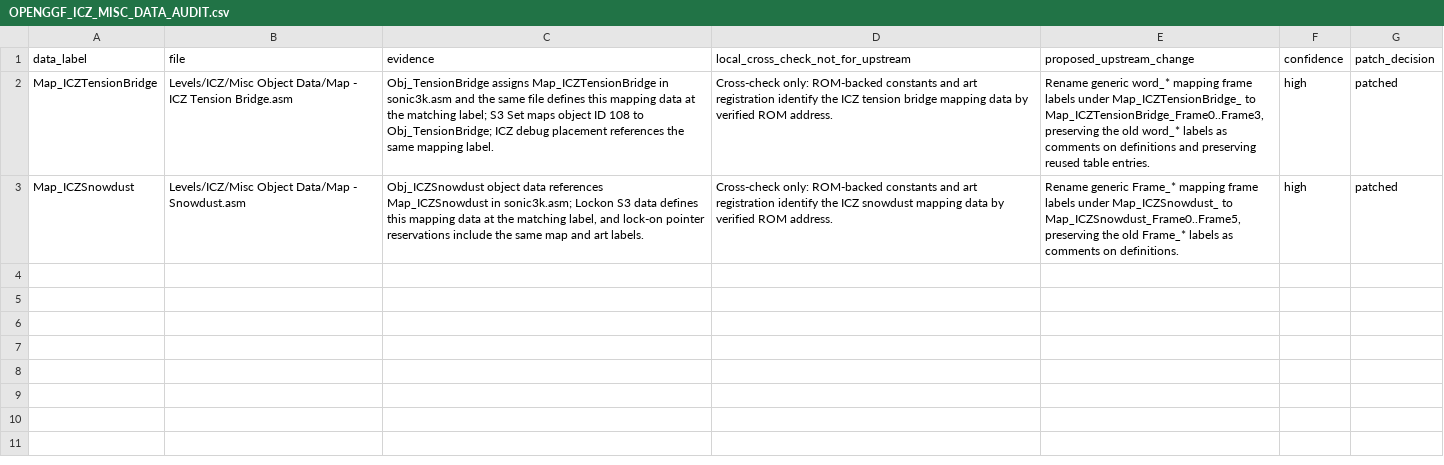
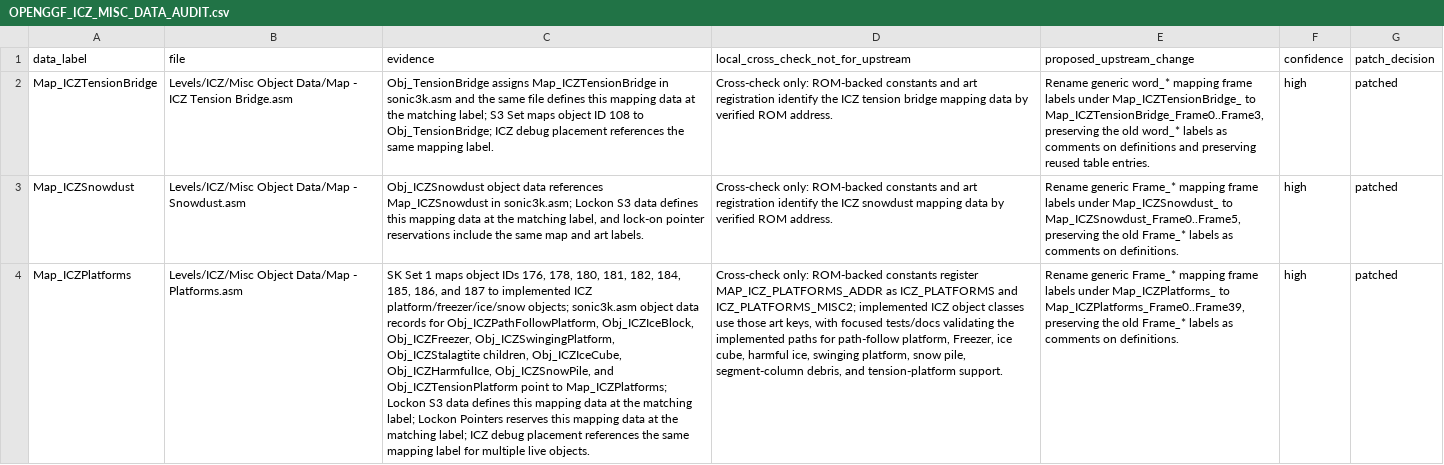
Before and after one commit to raiscan/skdisasm, a CSV file: OPENGGF_ICZ_MISC_DATA_AUDIT.csv, drawn as a sheet; the diff names each change by its address in the sheet, - before the commit and + after, or states it on an @@ line.

Commit message:
docs: label ICZ platform map frames

```diff
--- a/OPENGGF_ICZ_MISC_DATA_AUDIT.csv
+++ b/OPENGGF_ICZ_MISC_DATA_AUDIT.csv
+row 4: Map_ICZPlatforms | Levels/ICZ/Misc Object Data/Map - Platforms.asm | SK Set 1 maps object IDs 176, 178, 180, 181, 182, 184, 185, 186, and 187 to implemented ICZ platform/freezer/ice/snow objects; sonic3k.asm object data records for Obj_ICZPathFollowPlatform, Obj_ICZIceBlock, Obj_ICZFreezer, Obj_ICZSwingingPlatform, Obj_ICZStalagtite children, Obj_ICZIceCube, Obj_ICZHarmfulIce, Obj_ICZSnowPile, and Obj_ICZTensionPlatform point to Map_ICZPlatforms; Lockon S3 data defines this mapping data at the matching label; Lockon Pointers reserves this mapping data at the matching label; ICZ debug placement references the same mapping label for multiple live objects. | Cross-check only: ROM-backed constants register MAP_ICZ_PLATFORMS_ADDR as ICZ_PLATFORMS and ICZ_PLATFORMS_MISC2; implemented ICZ object classes use those art keys, with focused tests/docs validating the implemented paths for path-follow platform, Freezer, ice cube, harmful ice, swinging platform, snow pile, segment-column debris, and tension-platform support. | Rename generic Frame_* mapping frame labels under Map_ICZPlatforms_ to Map_ICZPlatforms_Frame0..Frame39, preserving the old Frame_* labels as comments on definitions. | high | patched
```
Also changed, not shown: 1 other file.
